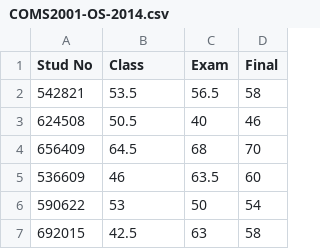
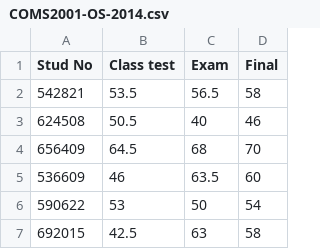
Before and after one commit to 1272371/Atom, a CSV file: csv/COMS2001-OS-2014.csv, drawn as a sheet; only a part is shown.

Commit message:
Added a csv

```diff
--- a/csv/COMS2001-OS-2014.csv
+++ b/csv/COMS2001-OS-2014.csv
@@ -1,2 +1,2 @@
-Stud No,Class,Exam,Final
+Stud No,Class test,Exam,Final
 542821,53.5,56.5,58
```
